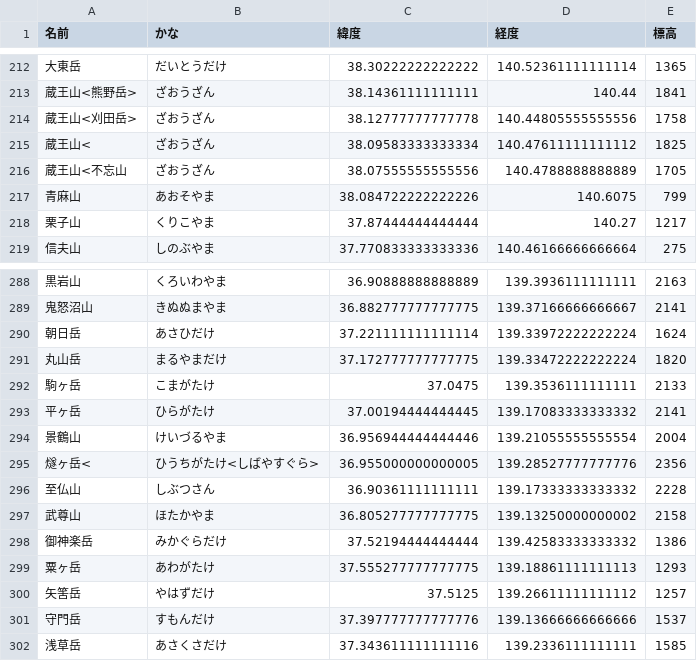
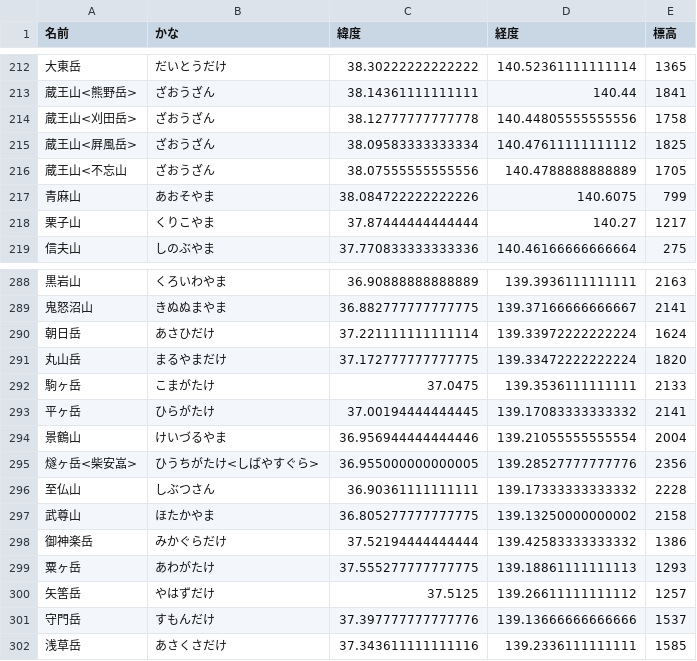
Before and after one commit to kagura2718/JapanMountain, a CSV file: JapanMountain.csv, drawn as a sheet; only a part is shown, gaps mark what is left out.

```diff
--- a/JapanMountain.csv
+++ b/JapanMountain.csv
@@ -214,3 +214,3 @@
 蔵王山<刈田岳>,ざおうざん,38.12777777777778,140.44805555555556,1758
-蔵王山<,ざおうざん,38.09583333333334,140.47611111111112,1825
+蔵王山<屛風岳>,ざおうざん,38.09583333333334,140.47611111111112,1825
 蔵王山<不忘山,ざおうざん,38.07555555555556,140.4788888888889,1705
@@ -294,3 +294,3 @@
 景鶴山,けいづるやま,36.956944444444446,139.21055555555554,2004
-燧ヶ岳<,ひうちがたけ<しばやすぐら>,36.955000000000005,139.28527777777776,2356
+燧ヶ岳<柴安嵓>,ひうちがたけ<しばやすぐら>,36.955000000000005,139.28527777777776,2356
 至仏山,しぶつさん,36.90361111111111,139.17333333333332,2228
```
Also changed, not shown: 1 other file.
